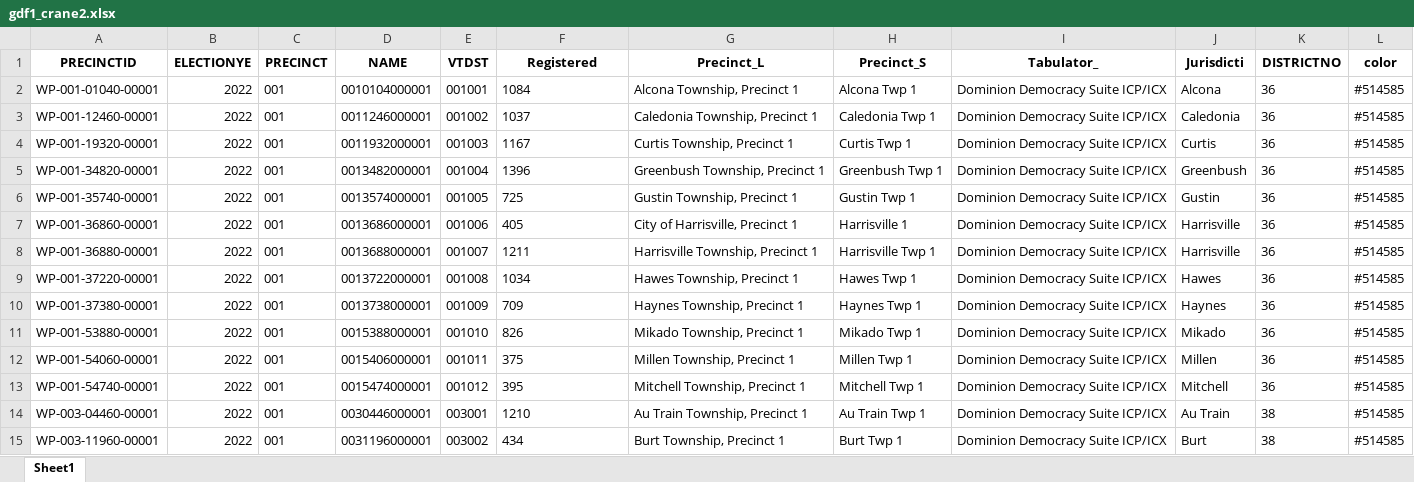
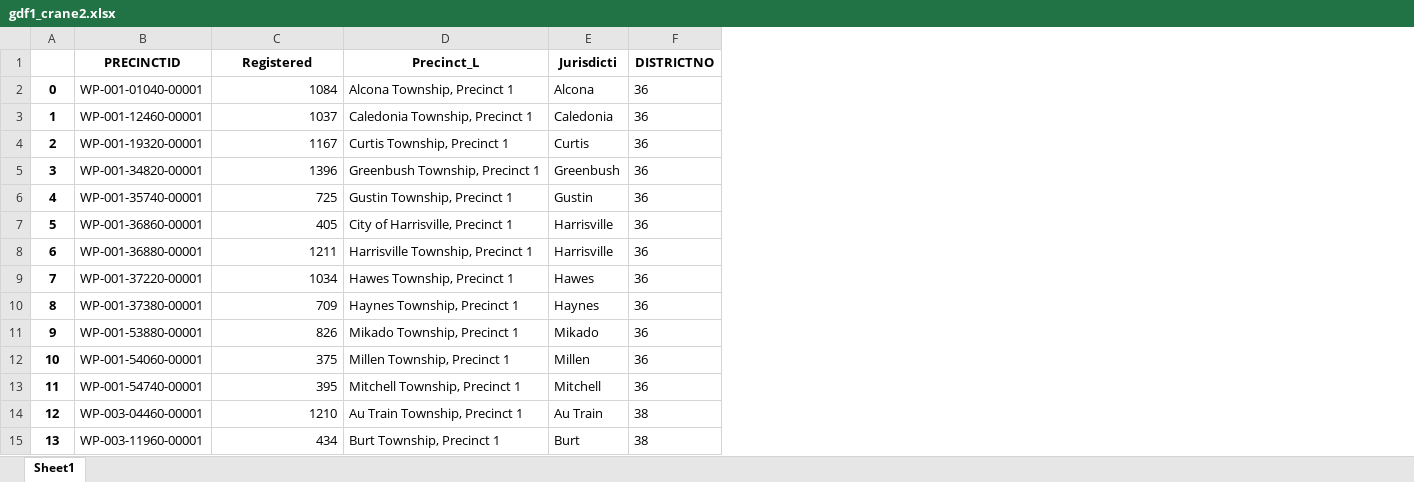
Before and after one commit to bensonclaire/senate_app, an Excel workbook: gdf1_crane2.xlsx, sheet Sheet1, drawn as a sheet; only a part is shown; values as stored, in another font and other column widths than the file's, no borders; removed rows and columns are numbered as before the commit, all else as after; the diff covers the shown part only; the diff names each change by its address in the sheet, - before the commit and + after, or states it on an @@ line.

```diff
--- a/gdf1_crane2.xlsx (sheet Sheet1)
+++ b/gdf1_crane2.xlsx (sheet Sheet1)
+column A, rows 2-15: 0 | 1 | 2 | 3 | 4 | 5 | 6 | 7 | 8 | 9 | 10 | 11 | 12 | 13
-column B (ELECTIONYE), rows 2-15: all 2022
-column C (PRECINCT), rows 2-15: all 001
-column D (NAME), rows 2-15: 0010104000001 | 0011246000001 | 0011932000001 | 0013482000001 | 0013574000001 | 0013686000001 | 0013688000001 | 0013722000001 | 0013738000001 | 0015388000001 | 0015406000001 | 0015474000001 | 0030446000001 | 0031196000001
-column E (VTDST), rows 2-15: 001001 | 001002 | 001003 | 001004 | 001005 | 001006 | 001007 | 001008 | 001009 | 001010 | 001011 | 001012 | 003001 | 003002
-column H (Precinct_S), rows 2-15: Alcona Twp 1 | Caledonia Twp 1 | Curtis Twp 1 | Greenbush Twp 1 | Gustin Twp 1 | Harrisville 1 | Harrisville Twp 1 | Hawes Twp 1 | Haynes Twp 1 | Mikado Twp 1 | Millen Twp 1 | Mitchell Twp 1 | Au Train Twp 1 | Burt Twp 1
-column I (Tabulator_), rows 2-15: all Dominion Democracy Suite ICP/ICX
-column L (color), rows 2-15: all #514585
-C2:C15 alignment: left
+C2:C15 alignment: right
```
Also changed, not shown: cell formats elsewhere in this sheet, Crane_Linden_District_Changes.xlsx, gdf1_linden2.xlsx, 8 other files.
